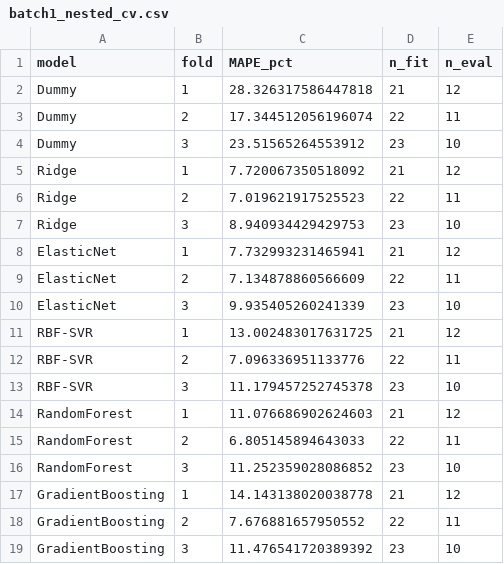
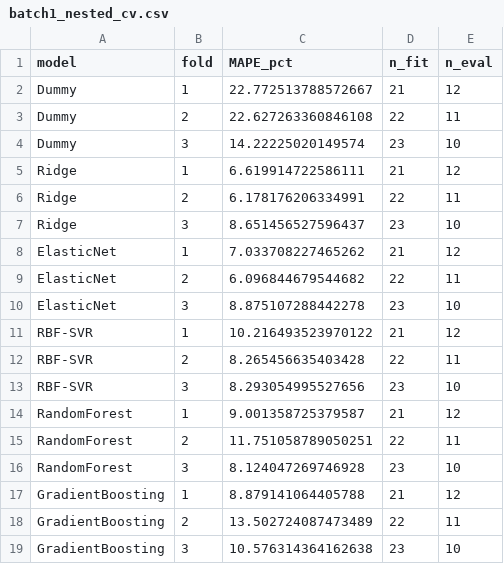
Before and after one commit to eom-skala/DS-Mini-Design, a CSV file: ess-battery-project/model_outputs/batch1_nested_cv.csv, drawn as a sheet.

```diff
--- a/ess-battery-project/model_outputs/batch1_nested_cv.csv
+++ b/ess-battery-project/model_outputs/batch1_nested_cv.csv
@@ -1,19 +1,19 @@
 model,fold,MAPE_pct,n_fit,n_eval
-Dummy,1,28.326317586447818,21,12
-Dummy,2,17.344512056196074,22,11
-Dummy,3,23.51565264553912,23,10
-Ridge,1,7.720067350518092,21,12
-Ridge,2,7.019621917525523,22,11
-Ridge,3,8.940934429429753,23,10
-ElasticNet,1,7.732993231465941,21,12
-ElasticNet,2,7.134878860566609,22,11
-ElasticNet,3,9.935405260241339,23,10
-RBF-SVR,1,13.002483017631725,21,12
-RBF-SVR,2,7.096336951133776,22,11
-RBF-SVR,3,11.179457252745378,23,10
-RandomForest,1,11.076686902624603,21,12
-RandomForest,2,6.805145894643033,22,11
-RandomForest,3,11.252359028086852,23,10
-GradientBoosting,1,14.143138020038778,21,12
-GradientBoosting,2,7.676881657950552,22,11
-GradientBoosting,3,11.476541720389392,23,10
+Dummy,1,22.772513788572667,21,12
+Dummy,2,22.627263360846108,22,11
+Dummy,3,14.22225020149574,23,10
+Ridge,1,6.619914722586111,21,12
+Ridge,2,6.178176206334991,22,11
+Ridge,3,8.651456527596437,23,10
+ElasticNet,1,7.033708227465262,21,12
+ElasticNet,2,6.096844679544682,22,11
+ElasticNet,3,8.875107288442278,23,10
+RBF-SVR,1,10.216493523970122,21,12
+RBF-SVR,2,8.265456635403428,22,11
+RBF-SVR,3,8.293054995527656,23,10
+RandomForest,1,9.001358725379587,21,12
+RandomForest,2,11.751058789050251,22,11
+RandomForest,3,8.124047269746928,23,10
+GradientBoosting,1,8.879141064405788,21,12
+GradientBoosting,2,13.502724087473489,22,11
+GradientBoosting,3,10.576314364162638,23,10
```
Also changed, not shown: ess-battery-project/model_outputs/batch1_candidate_performance.csv, ess-battery-project/model_outputs/selected_model_performance.csv, 13 other files.
